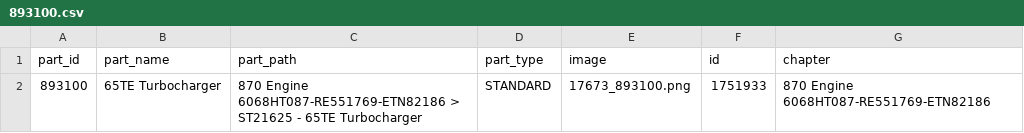
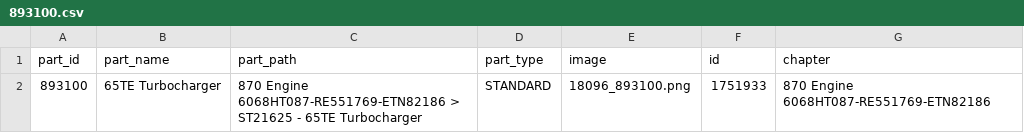
Before and after one commit to YeisonVelez11/spa, a CSV file: csv_output/parts/893100.csv, drawn as a sheet.

```diff
--- a/csv_output/parts/893100.csv
+++ b/csv_output/parts/893100.csv
@@ -1,2 +1,2 @@
 part_id,part_name,part_path,part_type,image,id,chapter
-893100,65TE Turbocharger,870 Engine 6068HT087-RE551769-ETN82186 > ST21625 - 65TE Turbocharger,STANDARD,17673_893100.png,1751933,870 Engine 6068HT087-RE551769-ETN82186
+893100,65TE Turbocharger,870 Engine 6068HT087-RE551769-ETN82186 > ST21625 - 65TE Turbocharger,STANDARD,18096_893100.png,1751933,870 Engine 6068HT087-RE551769-ETN82186
```
Also changed, not shown: csv_output/parts/11774538.csv, 45 other files.
